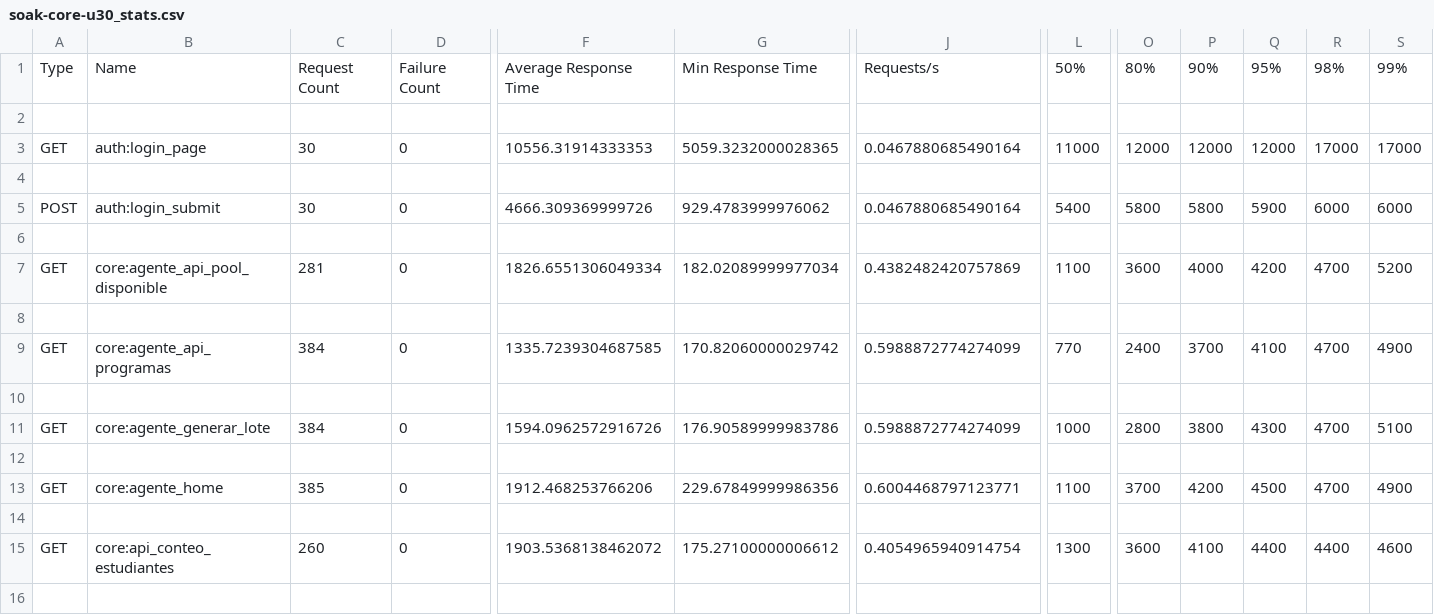
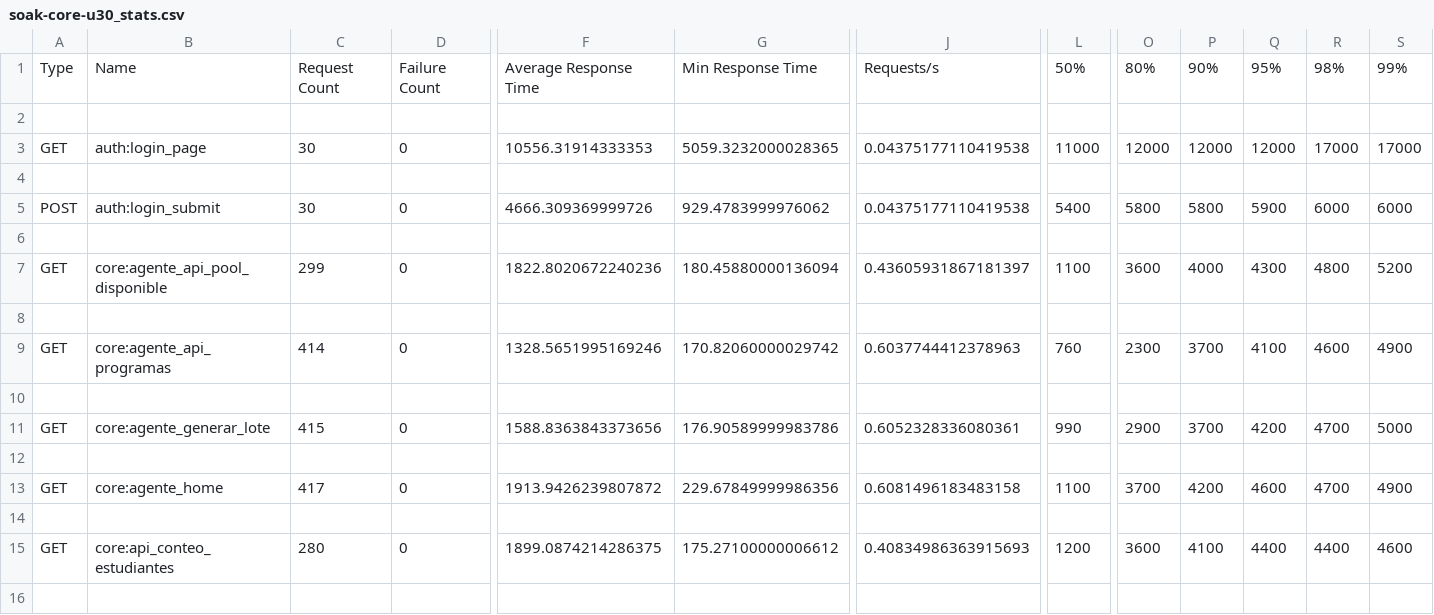
Before and after one commit to erpplaneacion-eng/ERP_CHVS, a CSV file: erp_chvs/loadtest/reports/20260403-152920/soak-core-u30_stats.csv, drawn as a sheet; only a part is shown, gaps mark what is left out; the diff covers the shown part only; the diff names each change by its address in the sheet, - before the commit and + after, or states it on an @@ line.

```diff
--- a/erp_chvs/loadtest/reports/20260403-152920/soak-core-u30_stats.csv
+++ b/erp_chvs/loadtest/reports/20260403-152920/soak-core-u30_stats.csv
-J3: 0.0467880685490164
+J3: 0.04375177110419538
-J5: 0.0467880685490164
+J5: 0.04375177110419538
-C7: 281
+C7: 299
-F7: 1826.6551306049334
+F7: 1822.8020672240236
-G7: 182.02089999977034
+G7: 180.45880000136094
-J7: 0.4382482420757869
+J7: 0.43605931867181397
-Q7: 4200
+Q7: 4300
-R7: 4700
+R7: 4800
-C9: 384
+C9: 414
-F9: 1335.7239304687585
+F9: 1328.5651995169246
-J9: 0.5988872774274099
+J9: 0.6037744412378963
-L9: 770
+L9: 760
-O9: 2400
+O9: 2300
-R9: 4700
+R9: 4600
-C11: 384
+C11: 415
-F11: 1594.0962572916726
+F11: 1588.8363843373656
-J11: 0.5988872774274099
+J11: 0.6052328336080361
-L11: 1000
+L11: 990
-O11: 2800
+O11: 2900
-P11: 3800
+P11: 3700
-Q11: 4300
+Q11: 4200
-S11: 5100
+S11: 5000
-C13: 385
+C13: 417
-F13: 1912.468253766206
+F13: 1913.9426239807872
-J13: 0.6004468797123771
+J13: 0.6081496183483158
-Q13: 4500
+Q13: 4600
-C15: 260
+C15: 280
-F15: 1903.5368138462072
+F15: 1899.0874214286375
-J15: 0.4054965940914754
+J15: 0.40834986363915693
-L15: 1300
+L15: 1200
```
Also changed, not shown: 67 edited cells elsewhere in this file, 41 other files.
